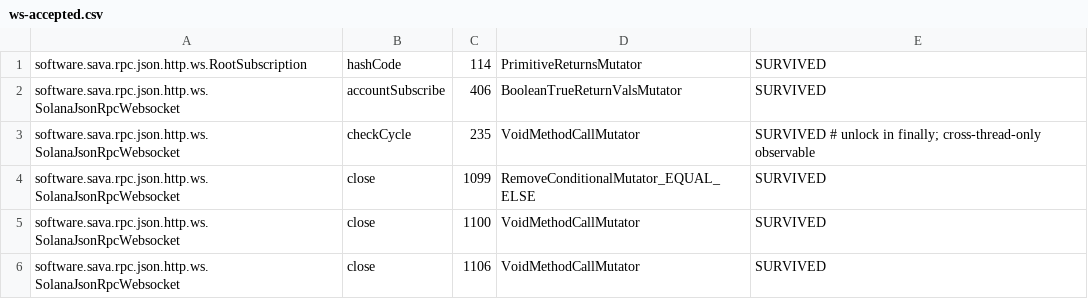
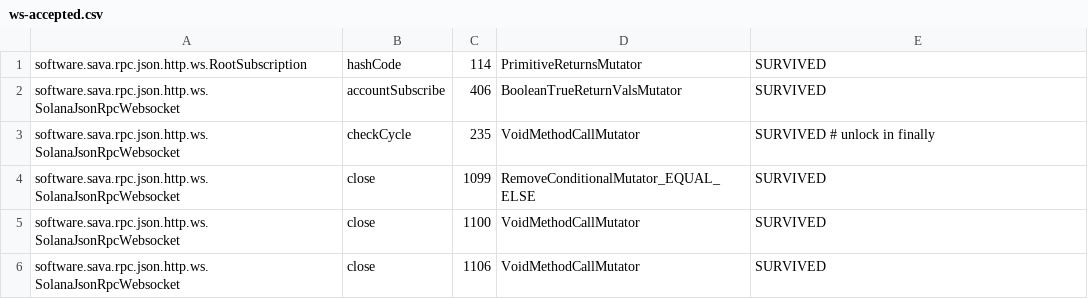
Before and after one commit to sava-software/sava, a CSV file: sava-rpc/config/pitest/ws-accepted.csv, drawn as a sheet; only a part is shown.

```diff
--- a/sava-rpc/config/pitest/ws-accepted.csv
+++ b/sava-rpc/config/pitest/ws-accepted.csv
@@ -2,3 +2,3 @@ software.sava.rpc.json.http.ws.RootSubscription,hashCode,114,PrimitiveReturnsMut
 software.sava.rpc.json.http.ws.SolanaJsonRpcWebsocket,accountSubscribe,406,BooleanTrueReturnValsMutator,SURVIVED
-software.sava.rpc.json.http.ws.SolanaJsonRpcWebsocket,checkCycle,235,VoidMethodCallMutator,SURVIVED # unlock in finally; cross-thread-only observable
+software.sava.rpc.json.http.ws.SolanaJsonRpcWebsocket,checkCycle,235,VoidMethodCallMutator,SURVIVED # unlock in finally
 software.sava.rpc.json.http.ws.SolanaJsonRpcWebsocket,close,1099,RemoveConditionalMutator_EQUAL_ELSE,SURVIVED
```
Also changed, not shown: sava-rpc/config/pitest/client-accepted.csv, 5 other files.
